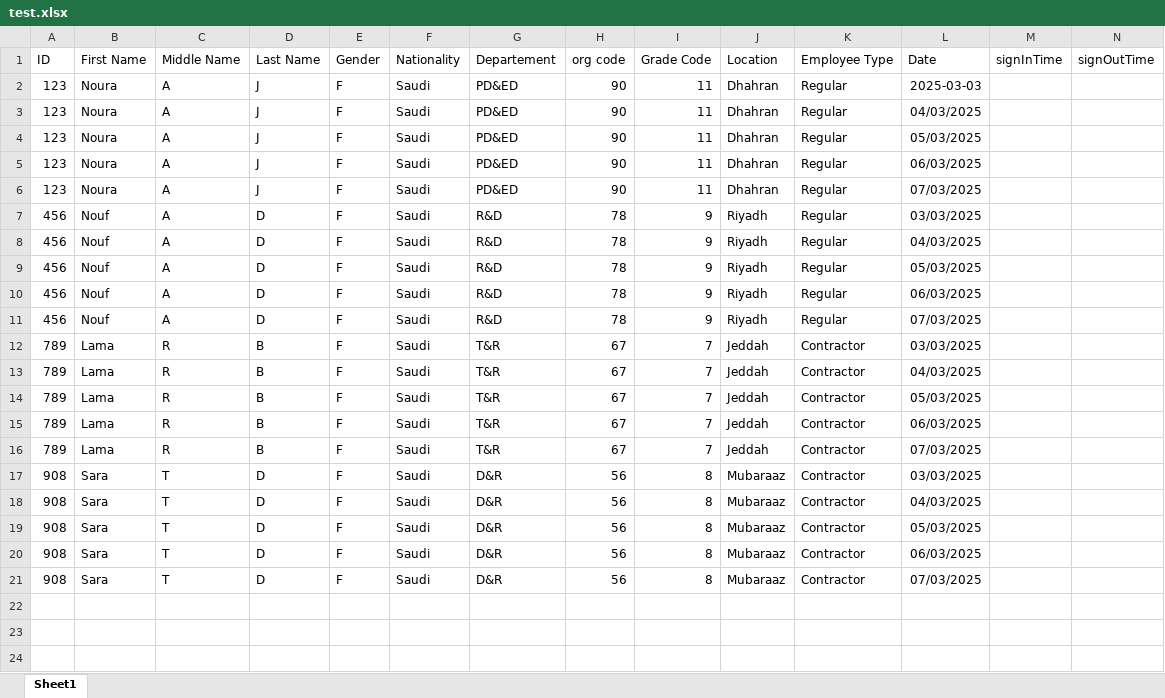
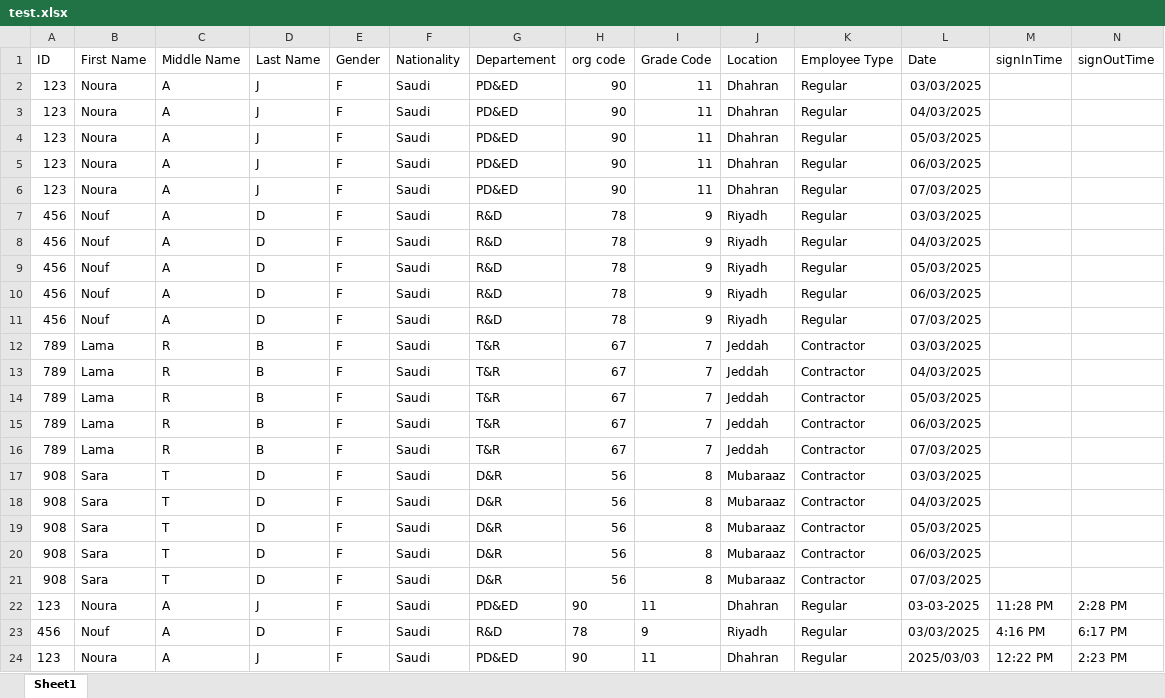
Before and after one commit to Noura-j/excelfile, an Excel workbook: test.xlsx, sheet Sheet1, drawn as a sheet; values as stored, in another font and other column widths than the file's, no borders; table styles not drawn; the diff names each change by its address in the sheet, - before the commit and + after, or states it on an @@ line.

Commit message:
Updated sign-in/sign-out times

```diff
--- a/test.xlsx (sheet Sheet1)
+++ b/test.xlsx (sheet Sheet1)
-L2 (Date): 2025-03-03
+L2 (Date): 03/03/2025
+row 22: 123 | Noura | A | J | F | Saudi | PD&ED | 90 | 11 | Dhahran | Regular | 03-03-2025 | 11:28 PM | 2:28 PM
+row 23: 456 | Nouf | A | D | F | Saudi | R&D | 78 | 9 | Riyadh | Regular | 03/03/2025 | 4:16 PM | 6:17 PM
+row 24: 123 | Noura | A | J | F | Saudi | PD&ED | 90 | 11 | Dhahran | Regular | 2025/03/03 | 12:22 PM | 2:23 PM
```
